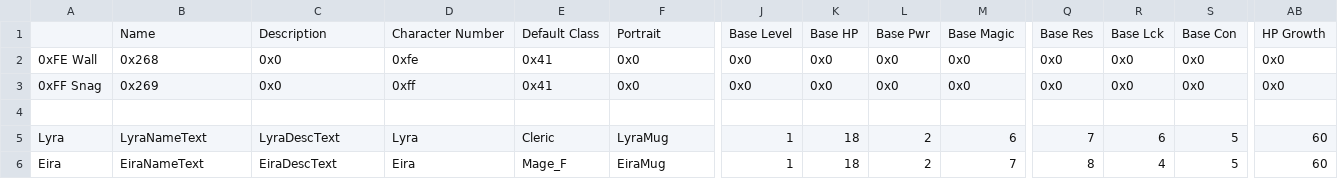
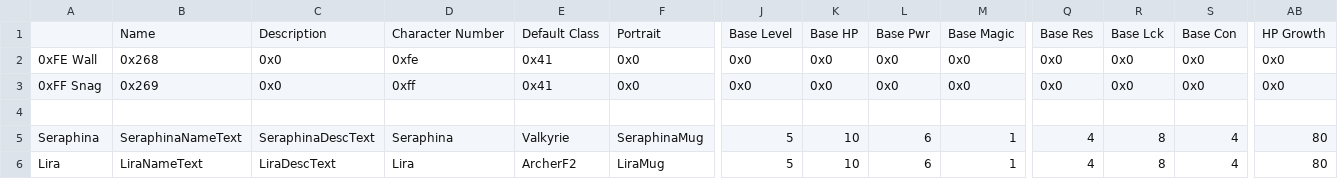
Before and after one commit to i-am-neon/fe-infinity, a CSV file: romBuilder/CSV/Tables/Characters/CharacterTable.csv, drawn as a sheet; only a part is shown, gaps mark what is left out; the diff covers the shown part only; the diff names each change by its address in the sheet, - before the commit and + after, or states it on an @@ line.

```diff
--- a/romBuilder/CSV/Tables/Characters/CharacterTable.csv
+++ b/romBuilder/CSV/Tables/Characters/CharacterTable.csv
-A5: Lyra
+A5: Seraphina
-B5: LyraNameText
+B5: SeraphinaNameText
-C5: LyraDescText
+C5: SeraphinaDescText
-D5: Lyra
+D5: Seraphina
-E5: Cleric
+E5: Valkyrie
-F5: LyraMug
+F5: SeraphinaMug
-J5:J6: 1
+J5:J6: 5
-K5:K6: 18
+K5:K6: 10
-L5:L6: 2
+L5:L6: 6
-M5: 6
+M5: 1
-Q5: 7
+Q5: 4
-R5: 6
+R5: 8
-S5:S6: 5
+S5:S6: 4
-AB5:AB6: 60
+AB5:AB6: 80
-A6: Eira
+A6: Lira
-B6: EiraNameText
+B6: LiraNameText
-C6: EiraDescText
+C6: LiraDescText
-D6: Eira
+D6: Lira
-E6: Mage_F
+E6: ArcherF2
-F6: EiraMug
+F6: LiraMug
-M6: 7
+M6: 1
-Q6: 8
+Q6: 4
-R6: 4
+R6: 8
```
Also changed, not shown: 1 added row and 63 edited cells elsewhere in this file, romBuilder/CSV/Tables/ChapterData/ChapterDataTable.csv, 21 other files.
